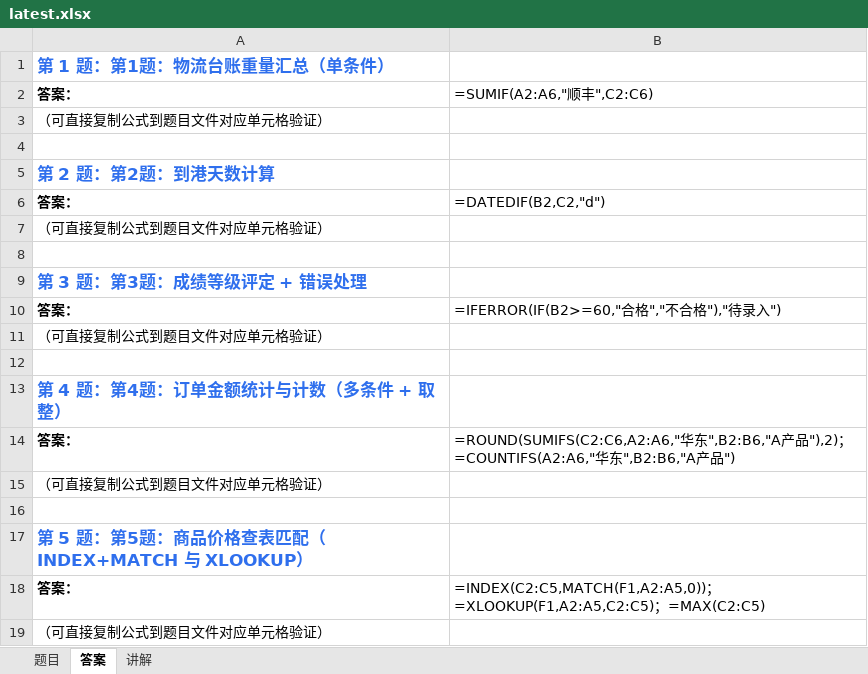
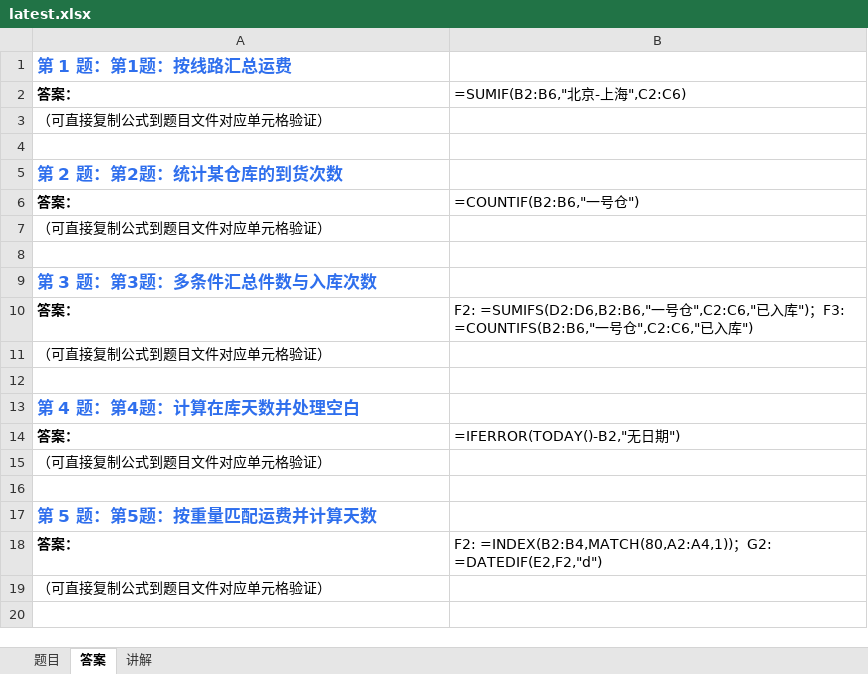
Before and after one commit to Fiona0706/English-Daily-Speaking, an Excel workbook: excel/latest.xlsx, sheet 答案, drawn as a sheet; values as stored, in another font and other column widths than the file's, no borders; formulas without a stored value are shown as written; the diff names each change by its address in the sheet, - before the commit and + after, or states it on an @@ line.

```diff
--- a/excel/latest.xlsx (sheet 答案)
+++ b/excel/latest.xlsx (sheet 答案)
-A1: 第 1 题：第1题：物流台账重量汇总（单条件）
+A1: 第 1 题：第1题：按线路汇总运费
-B2: =SUMIF(A2:A6,"顺丰",C2:C6)
+B2: =SUMIF(B2:B6,"北京-上海",C2:C6)
-A5: 第 2 题：第2题：到港天数计算
+A5: 第 2 题：第2题：统计某仓库的到货次数
-B6: =DATEDIF(B2,C2,"d")
+B6: =COUNTIF(B2:B6,"一号仓")
-A9: 第 3 题：第3题：成绩等级评定 + 错误处理
+A9: 第 3 题：第3题：多条件汇总件数与入库次数
-B10: =IFERROR(IF(B2>=60,"合格","不合格"),"待录入")
+B10: F2: =SUMIFS(D2:D6,B2:B6,"一号仓",C2:C6,"已入库")；F3: =COUNTIFS(B2:B6,"一号仓",C2:C6,"已入库")
-A13: 第 4 题：第4题：订单金额统计与计数（多条件 + 取整）
+A13: 第 4 题：第4题：计算在库天数并处理空白
-B14: =ROUND(SUMIFS(C2:C6,A2:A6,"华东",B2:B6,"A产品"),2)；=COUNTIFS(A2:A6,"华东",B2:B6,"A产品")
+B14: =IFERROR(TODAY()-B2,"无日期")
-A17: 第 5 题：第5题：商品价格查表匹配（INDEX+MATCH 与 XLOOKUP）
+A17: 第 5 题：第5题：按重量匹配运费并计算天数
-B18: =INDEX(C2:C5,MATCH(F1,A2:A5,0))；=XLOOKUP(F1,A2:A5,C2:C5)；=MAX(C2:C5)
+B18: F2: =INDEX(B2:B4,MATCH(80,A2:A4,1))；G2: =DATEDIF(E2,F2,"d")
```
Also changed, not shown: sheet 题目, sheet 讲解, 10 other files.
